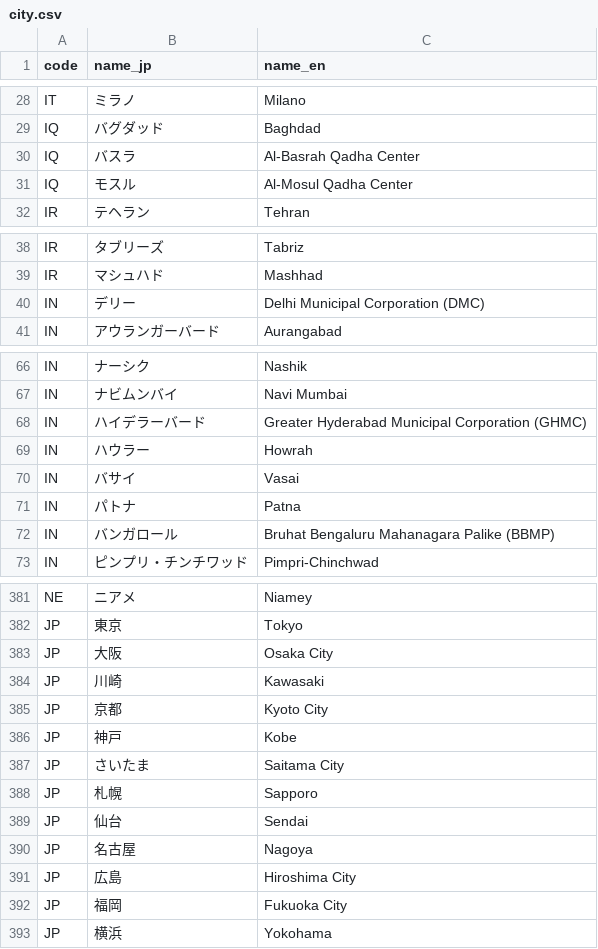
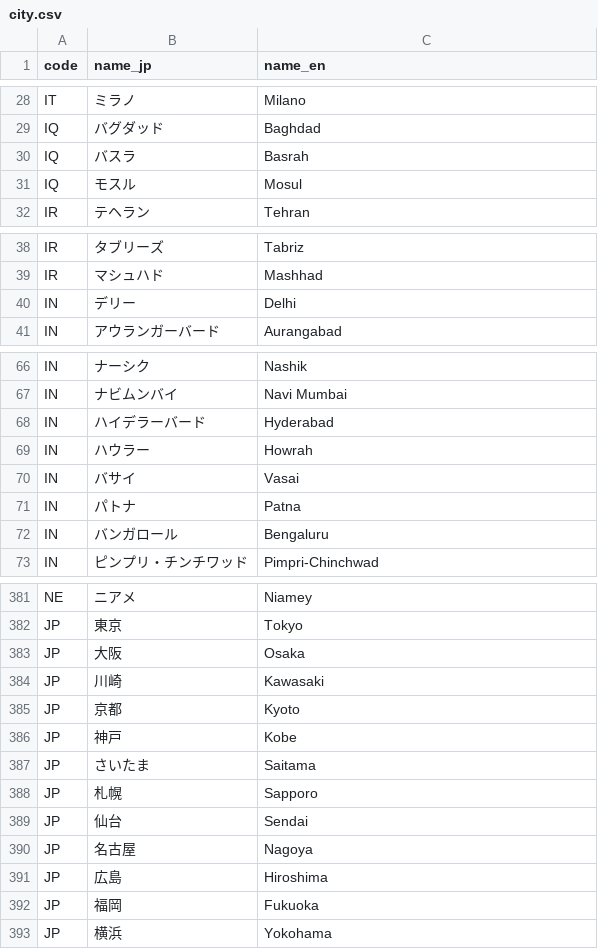
Before and after one commit to MoekaKitamura/Ontrips, a CSV file: db/city.csv, drawn as a sheet; only a part is shown, gaps mark what is left out; the diff covers the shown part only.

Commit message:
add seed data & heroku deploy #14

```diff
--- a/db/city.csv
+++ b/db/city.csv
@@ -29,4 +29,4 @@ IT,ミラノ,Milano
 IQ,バグダッド,Baghdad
-IQ,バスラ,Al-Basrah Qadha Center
-IQ,モスル,Al-Mosul Qadha Center
+IQ,バスラ,Basrah
+IQ,モスル,Mosul
 IR,テヘラン,Tehran
@@ -39,3 +39,3 @@ IR,タブリーズ,Tabriz
 IR,マシュハド,Mashhad
-IN,デリー,Delhi Municipal Corporation (DMC)
+IN,デリー,Delhi
 IN,アウランガーバード,Aurangabad
@@ -67,3 +67,3 @@ IN,ナーシク,Nashik
 IN,ナビムンバイ,Navi Mumbai
-IN,ハイデラーバード,Greater Hyderabad Municipal Corporation (GHMC)
+IN,ハイデラーバード,Hyderabad
 IN,ハウラー,Howrah
@@ -71,3 +71,3 @@ IN,バサイ,Vasai
 IN,パトナ,Patna
-IN,バンガロール,Bruhat Bengaluru Mahanagara Palike (BBMP)
+IN,バンガロール,Bengaluru
 IN,ピンプリ・チンチワッド,Pimpri-Chinchwad
@@ -382,7 +382,7 @@ NE,ニアメ,Niamey
 JP,東京,Tokyo
-JP,大阪,Osaka City
+JP,大阪,Osaka
 JP,川崎,Kawasaki
-JP,京都,Kyoto City
+JP,京都,Kyoto
 JP,神戸,Kobe
-JP,さいたま,Saitama City
+JP,さいたま,Saitama
 JP,札幌,Sapporo
@@ -390,4 +390,4 @@ JP,仙台,Sendai
 JP,名古屋,Nagoya
-JP,広島,Hiroshima City
-JP,福岡,Fukuoka City
+JP,広島,Hiroshima
+JP,福岡,Fukuoka
 JP,横浜,Yokohama
```
Also changed, not shown: 2 edited cells elsewhere in this file, 3 other files.
